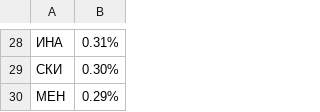
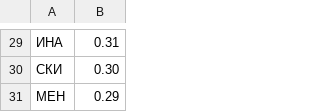
Before and after one commit to Milena-K/substitution-cipher, a CSV file: trigrams.csv, drawn as a sheet; only a part is shown, gaps mark what is left out; the diff covers the shown part only.

```diff
--- a/trigrams.csv
+++ b/trigrams.csv
@@ -28,3 +29,3 @@
-ИНА,0.31%
-СКИ,0.30%
-МЕН,0.29%
+ИНА,0.31
+СКИ,0.30
+МЕН,0.29
```
Also changed, not shown: 1 added row and 27 edited cells elsewhere in this file, bigrams.csv, 16 other files.
